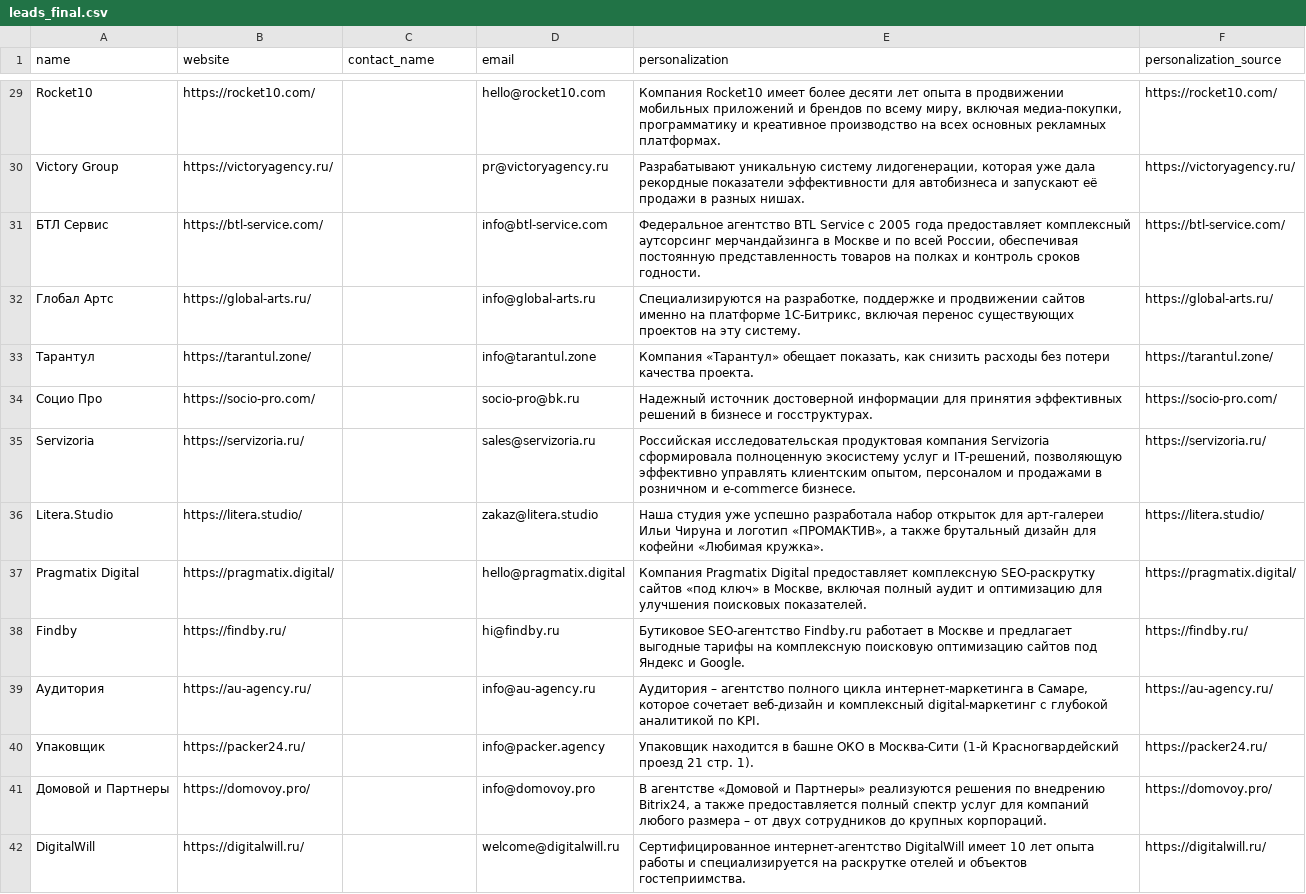
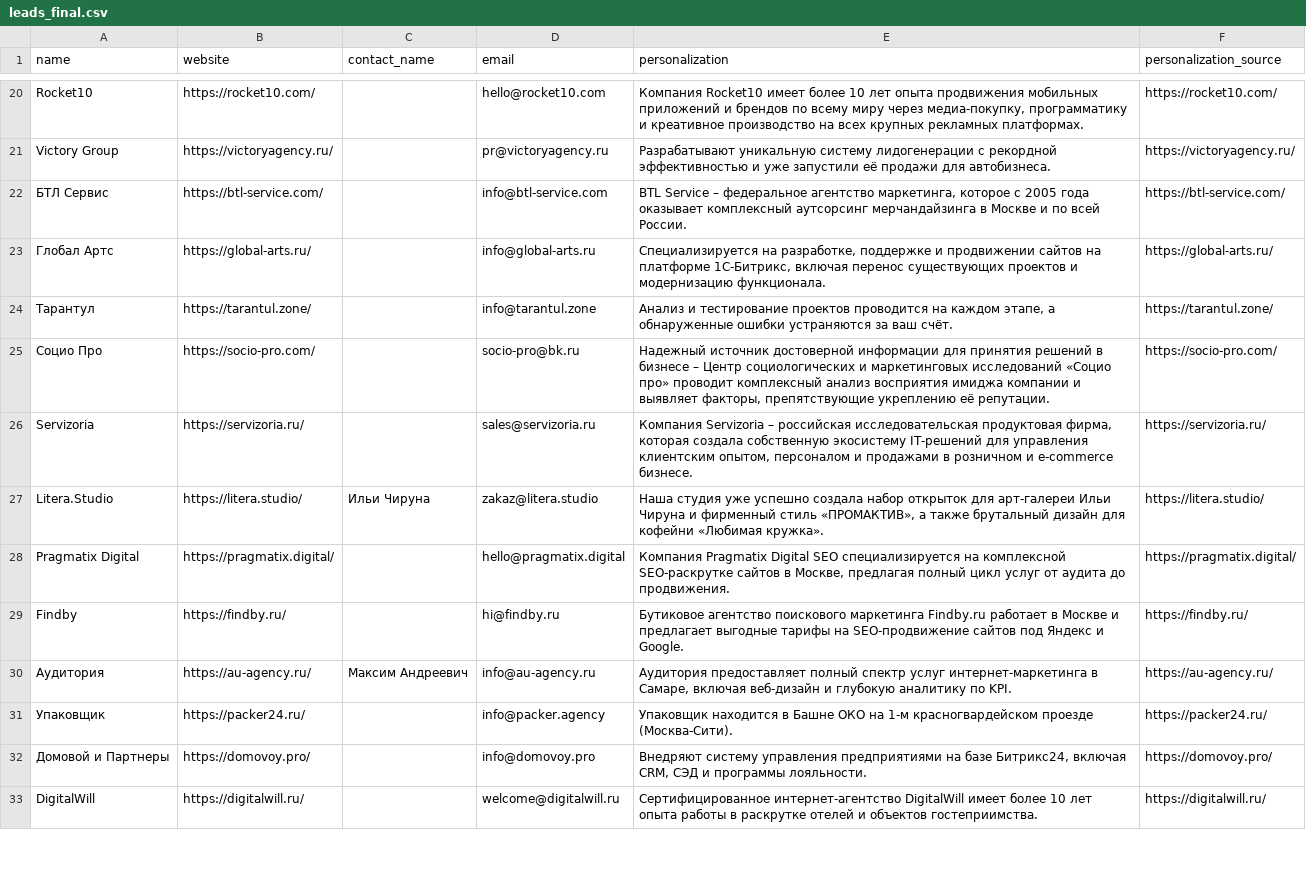
Before and after one commit to nastyaaaay/polza-outreach-test, a CSV file: output/leads_final.csv, drawn as a sheet; only a part is shown, gaps mark what is left out; addresses are those after the commit; the diff covers the shown part only; the diff names each change by its address in the sheet, - before the commit and + after, or states it on an @@ line.

```diff
--- a/output/leads_final.csv
+++ b/output/leads_final.csv
-E20 (personalization): …имеет более десяти лет опыта в продвижении мобильных приложений и брендов по всему миру, включая медиа-покупки, программатику и креативное производство на всех основных рекламных платформах.
+E20 (personalization): …имеет более 10 лет опыта продвижения мобильных приложений и брендов по всему миру через медиа-покупку, программатику и креативное производство на всех крупных рекламных платформах.
-E21 (personalization): …уникальную систему лидогенерации, которая уже дала рекордные показатели эффективности для автобизнеса и запускают её продажи в разных нишах.
+E21 (personalization): …уникальную систему лидогенерации с рекордной эффективностью и уже запустили её продажи для автобизнеса.
-E22 (personalization): Федеральное агентство BTL Service с 2005 года предоставляет комплексный аутсорсинг мерчандайзинга в Москве и по всей России, обеспечивая постоянную представленность товаров на полках и контроль сроков годности.
+E22 (personalization): BTL Service – федеральное агентство маркетинга, которое с 2005 года оказывает комплексный аутсорсинг мерчандайзинга в Москве и по всей России.
-E23 (personalization): Специализируются на разработке, поддержке и продвижении сайтов именно на платформе 1С-Битрикс, включая перенос существующих проектов на эту систему.
+E23 (personalization): Специализируется на разработке, поддержке и продвижении сайтов на платформе 1С-Битрикс, включая перенос существующих проектов и модернизацию функционала.
-E24 (personalization): Компания «Тарантул» обещает показать, как снизить расходы без потери качества проекта.
+E24 (personalization): Анализ и тестирование проектов проводится на каждом этапе, а обнаруженные ошибки устраняются за ваш счёт.
-E25 (personalization): …для принятия эффективных решений в бизнесе и госструктурах.
+E25 (personalization): …для принятия решений в бизнесе – Центр социологических и маркетинговых исследований «Социо про» проводит комплексный анализ восприятия имиджа компании и выявляет факторы, препятствующие укреплению её репутации.
-E26 (personalization): Российская исследовательская продуктовая компания Servizoria сформировала полноценную экосистему услуг и IT-решений, позволяющую эффективно управлять клиентским опытом,…
+E26 (personalization): Компания Servizoria – российская исследовательская продуктовая фирма, которая создала собственную экосистему IT-решений для управления клиентским опытом,…
-C27 (contact_name): (empty)
+C27 (contact_name): Ильи Чируна
-E27 (personalization): …уже успешно разработала набор открыток для арт-галереи Ильи Чируна и логотип «ПРОМАКТИВ», а…
+E27 (personalization): …уже успешно создала набор открыток для арт-галереи Ильи Чируна и фирменный стиль «ПРОМАКТИВ», а…
-E28 (personalization): …Pragmatix Digital предоставляет комплексную SEO-раскрутку сайтов «под ключ» в Москве, включая полный аудит и оптимизацию для улучшения поисковых показателей.
+E28 (personalization): …Pragmatix Digital SEO специализируется на комплексной SEO-раскрутке сайтов в Москве, предлагая полный цикл услуг от аудита до продвижения.
-E29 (personalization): Бутиковое SEO-агентство Findby.ru работает в Москве и предлагает выгодные тарифы на комплексную поисковую оптимизацию сайтов под…
+E29 (personalization): Бутиковое агентство поискового маркетинга Findby.ru работает в Москве и предлагает выгодные тарифы на SEO-продвижение сайтов под…
-C30 (contact_name): (empty)
+C30 (contact_name): Максим Андреевич
-E30 (personalization): Аудитория – агентство полного цикла интернет-маркетинга в Самаре, которое сочетает веб-дизайн и комплексный digital-маркетинг с глубокой аналитикой по KPI.
+E30 (personalization): Аудитория предоставляет полный спектр услуг интернет-маркетинга в Самаре, включая веб-дизайн и глубокую аналитику по KPI.
-E31 (personalization): …находится в башне ОКО в Москва-Сити (1-й Красногвардейский проезд 21 стр. 1).
+E31 (personalization): …находится в Башне ОКО на 1-м красногвардейском проезде (Москва-Сити).
-E32 (personalization): В агентстве «Домовой и Партнеры» реализуются решения по внедрению Bitrix24, а также предоставляется полный спектр услуг для компаний любого размера – от двух сотрудников до крупных корпораций.
+E32 (personalization): Внедряют систему управления предприятиями на базе Битрикс24, включая CRM, СЭД и программы лояльности.
-E33 (personalization): …DigitalWill имеет 10 лет опыта работы и специализируется на раскрутке отелей…
+E33 (personalization): …DigitalWill имеет более 10 лет опыта работы в раскрутке отелей…
```
Also changed, not shown: 9 added rows, 9 removed rows and 29 edited cells elsewhere in this file, output/emails_ready.csv, output/leads.csv, 3 other files.
